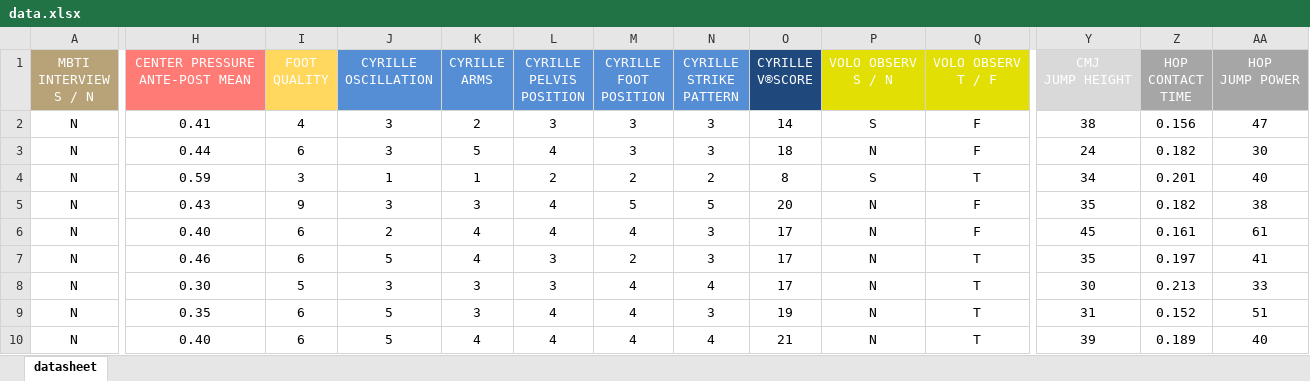
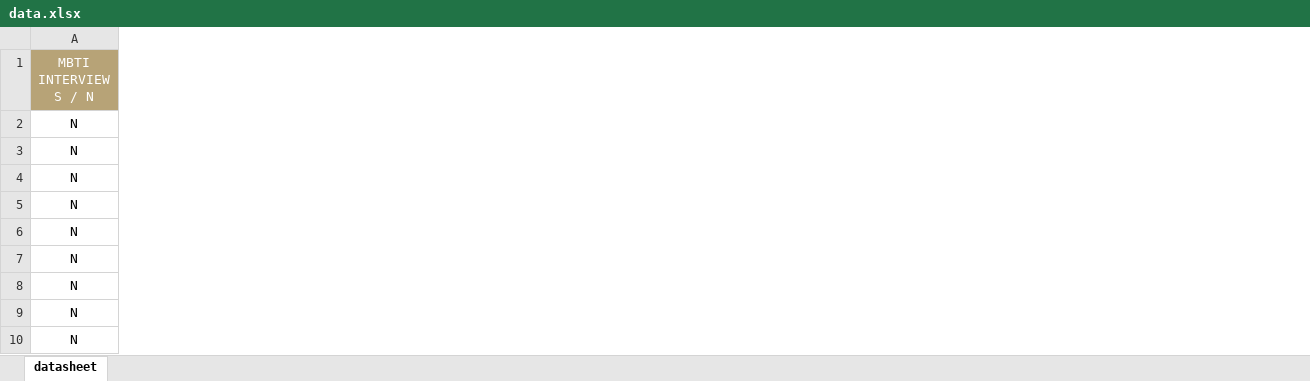
Before and after one commit to aurelienPatoz/we-run-the-way-we-are, an Excel workbook: data.xlsx, sheet datasheet, drawn as a sheet; only a part is shown, gaps mark what is left out; values as stored, in another font and other column widths than the file's, no borders; the diff names each change by its address in the sheet, - before the commit and + after, or states it on an @@ line.

Commit message:
update

```diff
--- a/data.xlsx (sheet datasheet)
+++ b/data.xlsx (sheet datasheet)
-column H (CENTER PRESSURE ANTE-POST MEAN), rows 2-10: 0.41 | 0.44 | 0.59 | 0.43 | 0.40 | 0.46 | 0.30 | 0.35 | 0.40
-column I (FOOT QUALITY), rows 2-10: 4 | 6 | 3 | 9 | 6 | 6 | 5 | 6 | 6
-column J (CYRILLE OSCILLATION), rows 2-10: 3 | 3 | 1 | 3 | 2 | 5 | 3 | 5 | 5
-column K (CYRILLE ARMS), rows 2-10: 2 | 5 | 1 | 3 | 4 | 4 | 3 | 3 | 4
-column L (CYRILLE PELVIS POSITION), rows 2-10: 3 | 4 | 2 | 4 | 4 | 3 | 3 | 4 | 4
-column M (CYRILLE FOOT POSITION), rows 2-10: 3 | 3 | 2 | 5 | 4 | 2 | 4 | 4 | 4
-column N (CYRILLE STRIKE PATTERN), rows 2-10: 3 | 3 | 2 | 5 | 3 | 3 | 4 | 3 | 4
-column O (CYRILLE V®SCORE), rows 2-10: 14 | 18 | 8 | 20 | 17 | 17 | 17 | 19 | 21
-column P (VOLO OBSERV S / N), rows 2-10: S | N | S | N | N | N | N | N | N
-column Q (VOLO OBSERV T / F), rows 2-10: F | F | T | F | F | T | T | T | T
-column Y (CMJ JUMP HEIGHT), rows 2-10: 38 | 24 | 34 | 35 | 45 | 35 | 30 | 31 | 39
-column Z (HOP CONTACT TIME), rows 2-10: 0.156 | 0.182 | 0.201 | 0.182 | 0.161 | 0.197 | 0.213 | 0.152 | 0.189
-column AA (HOP JUMP POWER), rows 2-10: 47 | 30 | 40 | 38 | 61 | 41 | 33 | 51 | 40
```
Also changed, not shown: formulas that keep their value.
